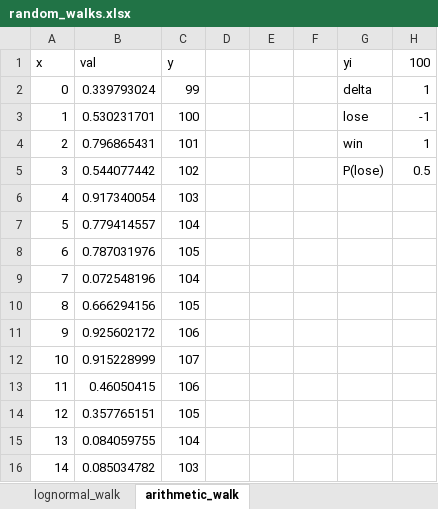
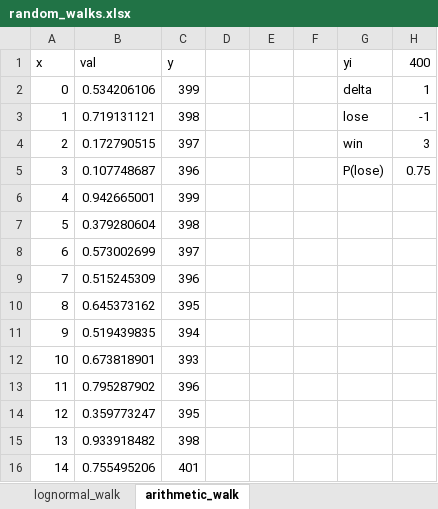
Before and after one commit to IanMadlenya/pwillmott, an Excel workbook: ch1/random_walks.xlsx, sheet arithmetic_walk, drawn as a sheet; only a part is shown; values as stored, in another font and other column widths than the file's, no borders; charts and pictures not drawn; the diff covers the shown part only; the diff names each change by its address in the sheet, - before the commit and + after, or states it on an @@ line.

```diff
--- a/ch1/random_walks.xlsx (sheet arithmetic_walk)
+++ b/ch1/random_walks.xlsx (sheet arithmetic_walk)
-H1: 100
+H1: 400
-B2 (val): 0.339793024
+B2 (val): 0.534206106
-C2 (y): 99
+C2 (y): 399
-B3 (val): 0.530231701
+B3 (val): 0.719131121
-C3 (y): 100
+C3 (y): 398
-B4 (val): 0.796865431
+B4 (val): 0.172790515
-C4 (y): 101
+C4 (y): 397
-H4 (400): 1
+H4 (400): 3
-B5 (val): 0.544077442
+B5 (val): 0.107748687
-C5 (y): 102
+C5 (y): 396
-H5 (400): 0.5
+H5 (400): 0.75
-B6 (val): 0.917340054
+B6 (val): 0.942665001
-C6 (y): 103
+C6 (y): 399
-B7 (val): 0.779414557
+B7 (val): 0.379280604
-C7 (y): 104
+C7 (y): 398
-B8 (val): 0.787031976
+B8 (val): 0.573002699
-C8 (y): 105
+C8 (y): 397
-B9 (val): 0.072548196
+B9 (val): 0.515245309
-C9 (y): 104
+C9 (y): 396
-B10 (val): 0.666294156
+B10 (val): 0.645373162
-C10 (y): 105
+C10 (y): 395
-B11 (val): 0.925602172
+B11 (val): 0.519439835
-C11 (y): 106
+C11 (y): 394
-B12 (val): 0.915228999
+B12 (val): 0.673818901
-C12 (y): 107
+C12 (y): 393
-B13 (val): 0.46050415
+B13 (val): 0.795287902
-C13 (y): 106
+C13 (y): 396
-B14 (val): 0.357765151
+B14 (val): 0.359773247
-C14 (y): 105
+C14 (y): 395
-B15 (val): 0.084059755
+B15 (val): 0.933918482
-C15 (y): 104
+C15 (y): 398
-B16 (val): 0.085034782
+B16 (val): 0.755495206
-C16 (y): 103
+C16 (y): 401
```
Also changed, not shown: 968 edited cells elsewhere in this sheet, sheet lognormal_walk, charts or pictures, 6 other files.
